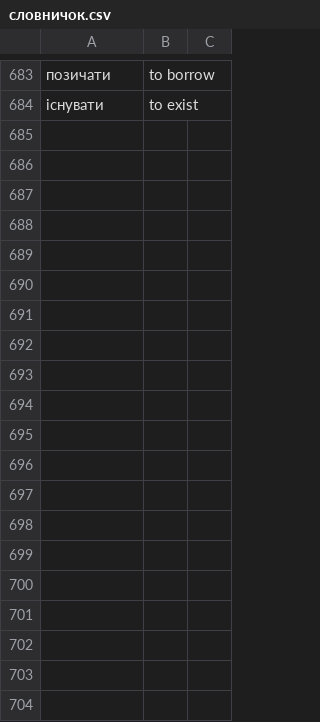
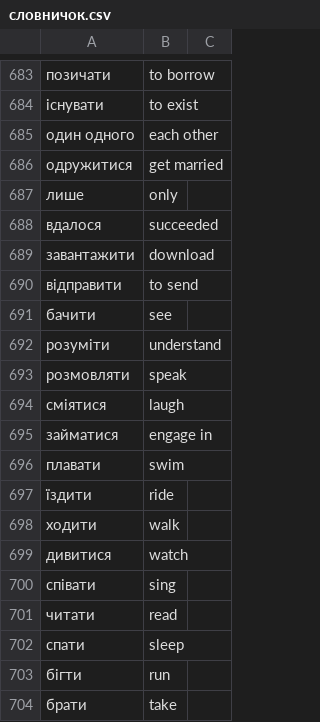
Before and after one commit to boonleng/ankicard, a CSV file: словничок.csv, drawn as a sheet; only a part is shown, gaps mark what is left out; the diff covers the shown part only.

```diff
--- a/словничок.csv
+++ b/словничок.csv
@@ -684 +684,21 @@
 існувати, to exist
+один одного, each other
+одружитися, get married
+лише, only
+вдалося, succeeded
+завантажити, download
+відправити, to send
+бачити, see
+розуміти, understand
+розмовляти, speak
+сміятися, laugh
+займатися, engage in
+плавати, swim
+їздити, ride
+ходити, walk
+дивитися, watch
+співати, sing
+читати, read
+спати, sleep
+бігти, run
+брати, take
```
Also changed, not shown: 15 added rows and 3 edited cells elsewhere in this file, 1 other file.
